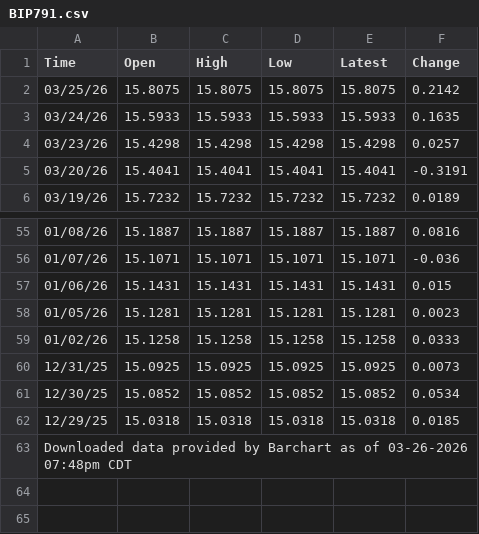
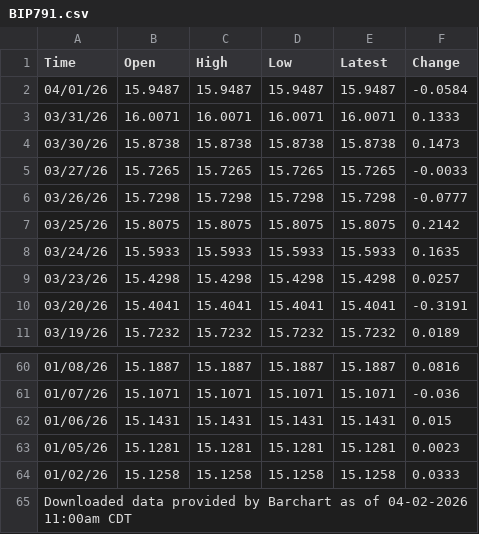
Before and after one commit to philippebelanger23/fullstack_ptf-_V2, a CSV file: server/data/historic_navs/BIP791.csv, drawn as a sheet; only a part is shown, gaps mark what is left out.

```diff
--- a/server/data/historic_navs/BIP791.csv
+++ b/server/data/historic_navs/BIP791.csv
@@ -1,2 +1,7 @@
 Time,Open,High,Low,Latest,Change
+04/01/26,15.9487,15.9487,15.9487,15.9487,-0.0584
+03/31/26,16.0071,16.0071,16.0071,16.0071,0.1333
+03/30/26,15.8738,15.8738,15.8738,15.8738,0.1473
+03/27/26,15.7265,15.7265,15.7265,15.7265,-0.0033
+03/26/26,15.7298,15.7298,15.7298,15.7298,-0.0777
 03/25/26,15.8075,15.8075,15.8075,15.8075,0.2142
@@ -59,5 +64,2 @@ Time,Open,High,Low,Latest,Change
 01/02/26,15.1258,15.1258,15.1258,15.1258,0.0333
-12/31/25,15.0925,15.0925,15.0925,15.0925,0.0073
-12/30/25,15.0852,15.0852,15.0852,15.0852,0.0534
-12/29/25,15.0318,15.0318,15.0318,15.0318,0.0185
-"Downloaded data provided by Barchart as of 03-26-2026 07:48pm CDT"
+"Downloaded data provided by Barchart as of 04-02-2026 11:00am CDT"
```
Also changed, not shown: server/data/historic_navs/DYN245.csv, 39 other files.
